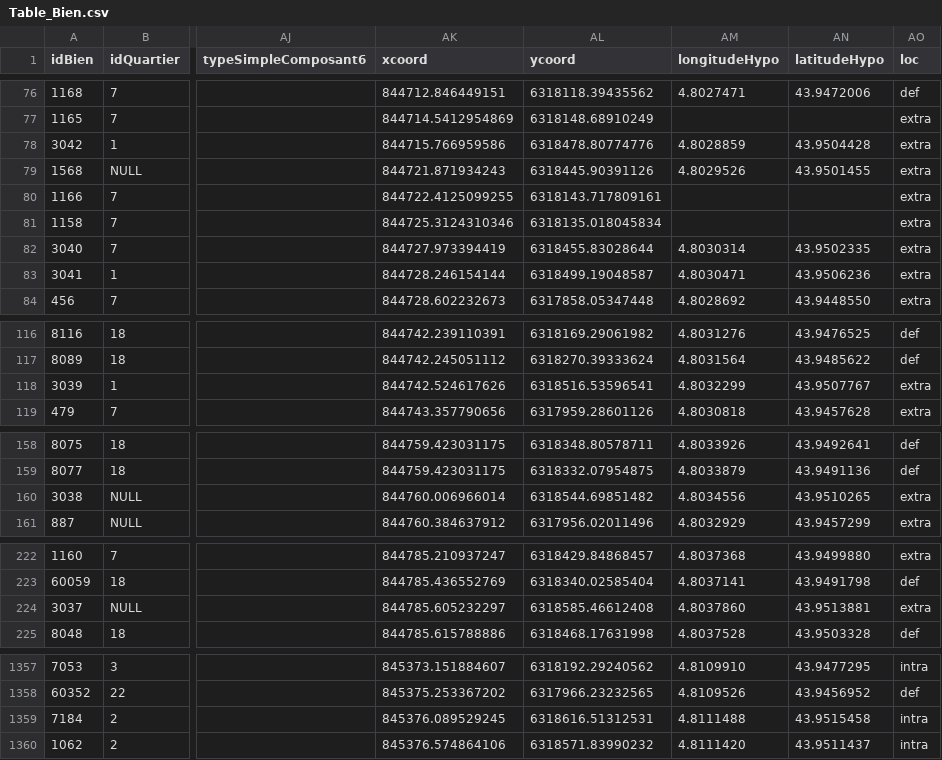
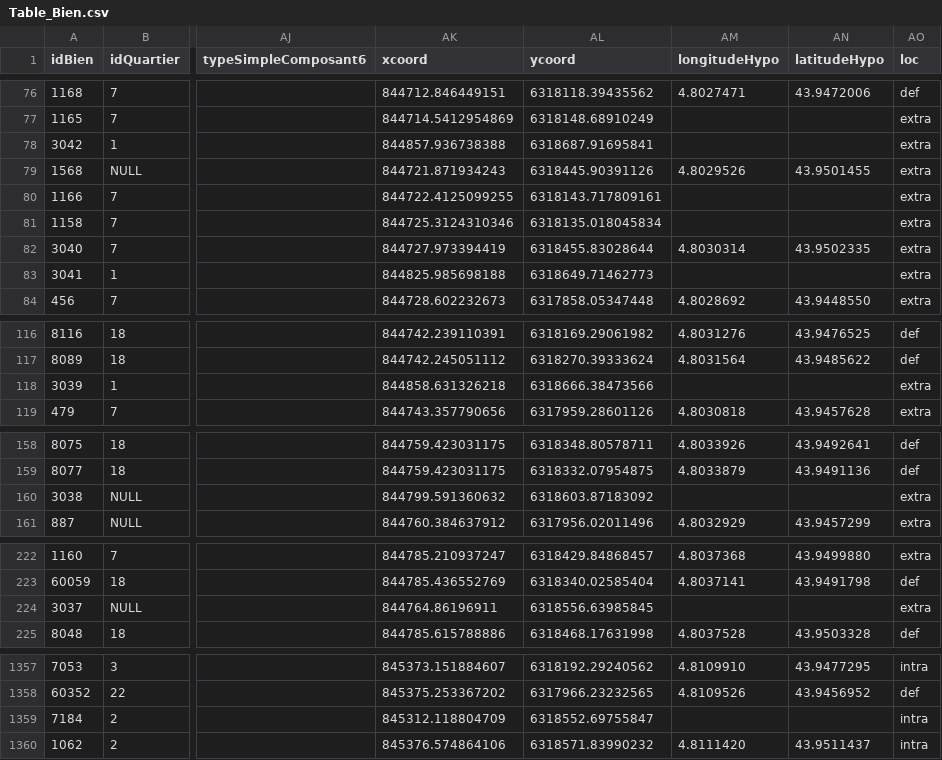
Before and after one commit to CompNet/MedievalAvignon, a CSV file: in/analysis/Table_Bien.csv, drawn as a sheet; only a part is shown, gaps mark what is left out; the diff covers the shown part only; the diff names each change by its address in the sheet, - before the commit and + after, or states it on an @@ line.

Commit message:
updated data

```diff
--- a/in/analysis/Table_Bien.csv
+++ b/in/analysis/Table_Bien.csv
-AK78 (xcoord): 844715.766959586
+AK78 (xcoord): 844857.936738388
-AL78 (ycoord): 6318478.80774776
+AL78 (ycoord): 6318687.91695841
-AM78 (longitudeHypo): 4.8028859
+AM78 (longitudeHypo): (empty)
-AN78 (latitudeHypo): 43.9504428
+AN78 (latitudeHypo): (empty)
-AK83 (xcoord): 844728.246154144
+AK83 (xcoord): 844825.985698188
-AL83 (ycoord): 6318499.19048587
+AL83 (ycoord): 6318649.71462773
-AM83 (longitudeHypo): 4.8030471
+AM83 (longitudeHypo): (empty)
-AN83 (latitudeHypo): 43.9506236
+AN83 (latitudeHypo): (empty)
-AK118 (xcoord): 844742.524617626
+AK118 (xcoord): 844858.631326218
-AL118 (ycoord): 6318516.53596541
+AL118 (ycoord): 6318666.38473566
-AM118 (longitudeHypo): 4.8032299
+AM118 (longitudeHypo): (empty)
-AN118 (latitudeHypo): 43.9507767
+AN118 (latitudeHypo): (empty)
-AK160 (xcoord): 844760.006966014
+AK160 (xcoord): 844799.591360632
-AL160 (ycoord): 6318544.69851482
+AL160 (ycoord): 6318603.87183092
-AM160 (longitudeHypo): 4.8034556
+AM160 (longitudeHypo): (empty)
-AN160 (latitudeHypo): 43.9510265
+AN160 (latitudeHypo): (empty)
-AK224 (xcoord): 844785.605232297
+AK224 (xcoord): 844764.86196911
-AL224 (ycoord): 6318585.46612408
+AL224 (ycoord): 6318556.63985845
-AM224 (longitudeHypo): 4.8037860
+AM224 (longitudeHypo): (empty)
-AN224 (latitudeHypo): 43.9513881
+AN224 (latitudeHypo): (empty)
-AK1359 (xcoord): 845376.089529245
+AK1359 (xcoord): 845312.118804709
-AL1359 (ycoord): 6318616.51312531
+AL1359 (ycoord): 6318552.69755847
-AM1359 (longitudeHypo): 4.8111488
+AM1359 (longitudeHypo): (empty)
-AN1359 (latitudeHypo): 43.9515458
+AN1359 (latitudeHypo): (empty)
```
Also changed, not shown: 1 edited cell elsewhere in this file, in/analysis/Table_Coupe_Confront.csv, in/analysis/Table_Localisation_Confront_XIV.csv, 1 other file.
